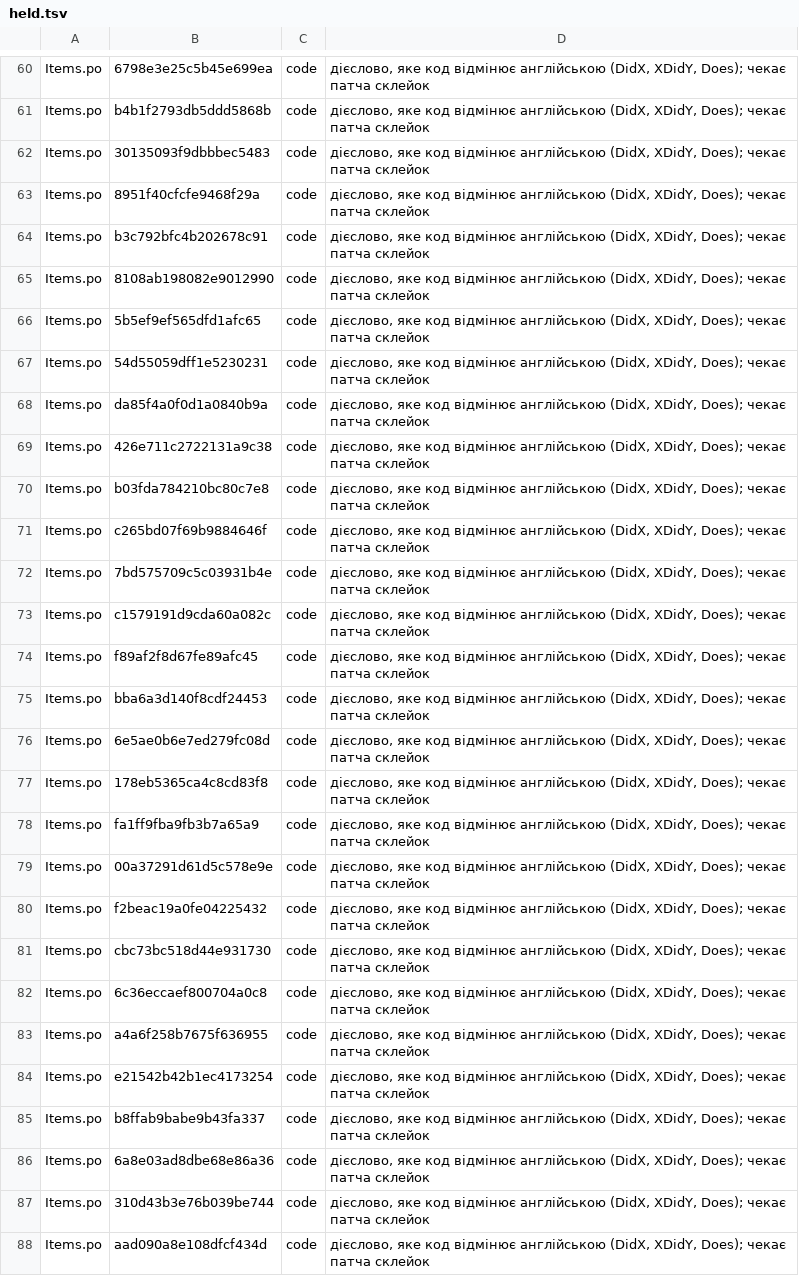
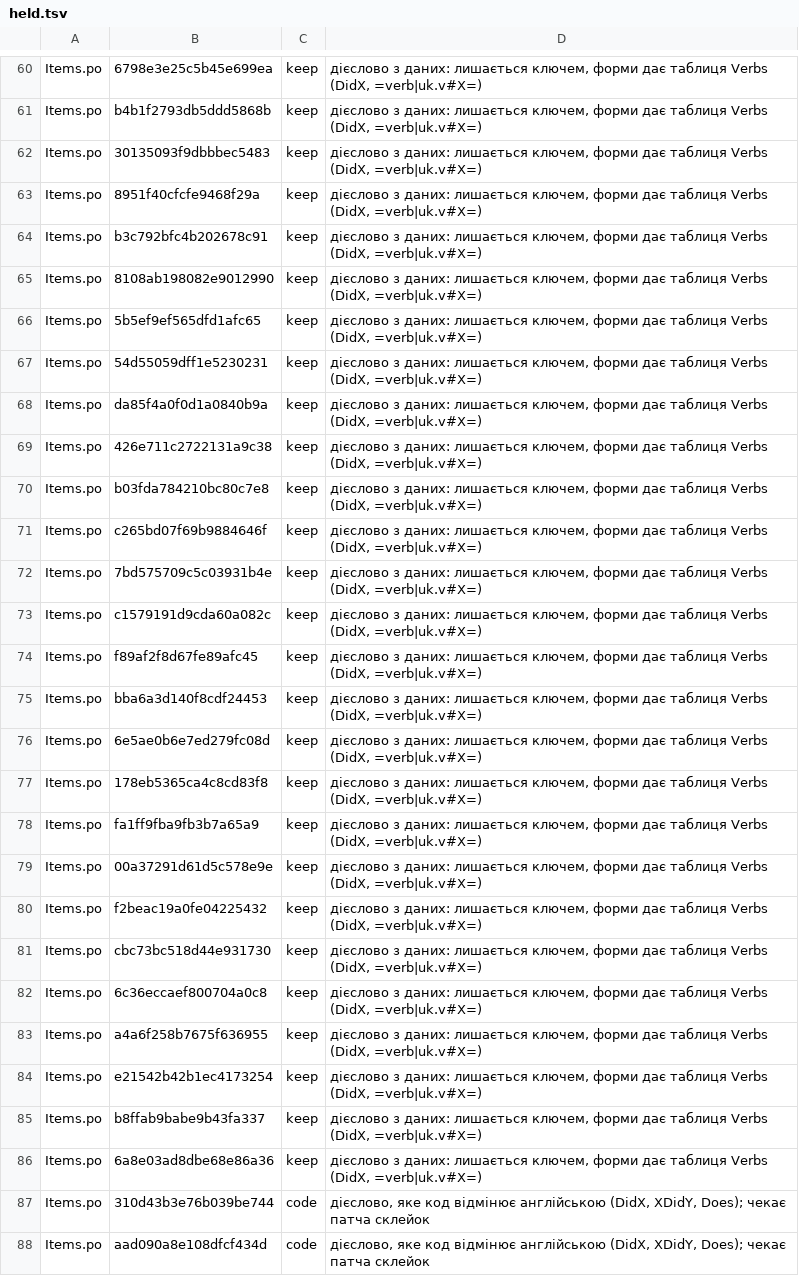
Before and after one commit to mikeKuharuk/Caves-of-Qud-UA, a TSV file: translations/uk/held.tsv, drawn as a sheet; only a part is shown, gaps mark what is left out; the diff covers the shown part only; the diff names each change by its address in the sheet, - before the commit and + after, or states it on an @@ line.

```diff
--- a/translations/uk/held.tsv
+++ b/translations/uk/held.tsv
-C60:C86: code
+C60:C86: keep
-D60:D86: дієслово, яке код відмінює англійською (DidX, XDidY, Does); чекає патча склейок
+D60:D86: дієслово з даних: лишається ключем, форми дає таблиця Verbs (DidX, =verb|uk.v#X=)
```
Also changed, not shown: 2 removed rows and 114 edited cells elsewhere in this file, 6 other files.
